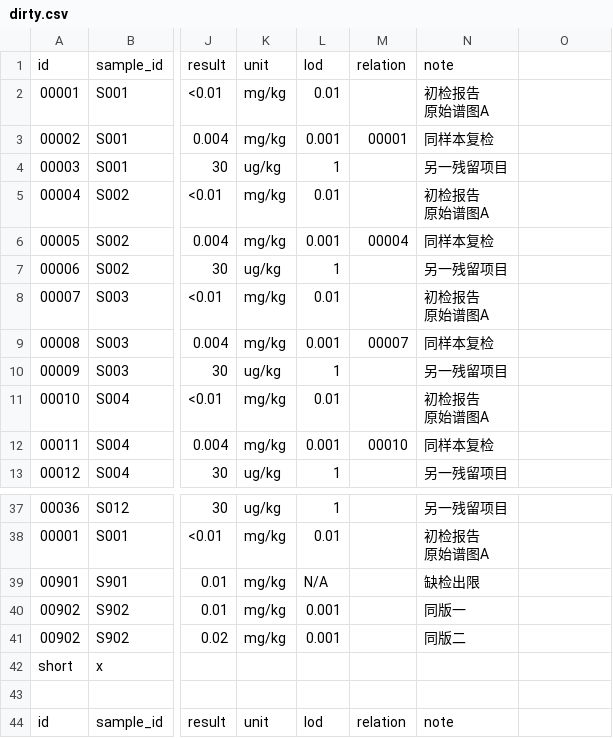
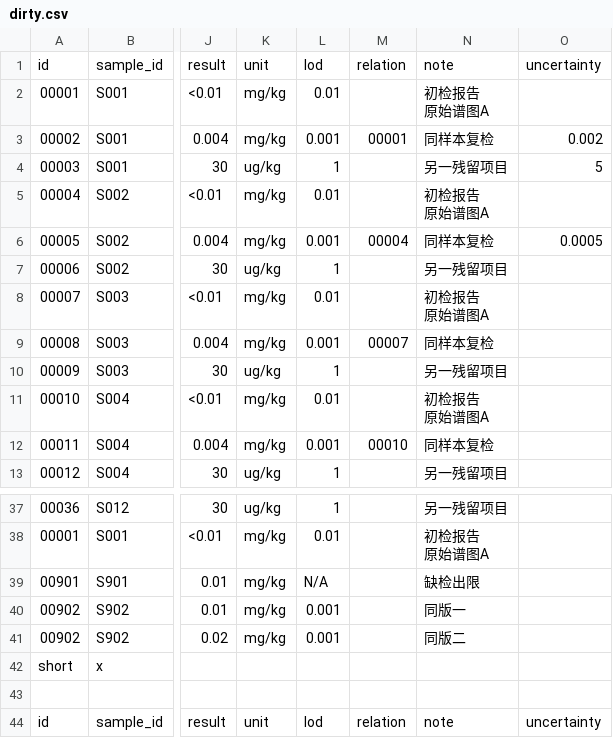
Before and after one commit to palatablebar/gb-0685-nong-chan-pin-can-liu-xian-liang-ban-ben-fu-jian-cai-jue-gow1, a CSV file: sample_data/dirty.csv, drawn as a sheet; only a part is shown, gaps mark what is left out; the diff names each change by its address in the sheet, - before the commit and + after, or states it on an @@ line.

```diff
--- a/sample_data/dirty.csv
+++ b/sample_data/dirty.csv
-O1: (empty)
+O1: uncertainty
-O3: (empty)
+O3: 0.002
-O4: (empty)
+O4: 5
-O6: (empty)
+O6: 0.0005
-O44: (empty)
+O44: uncertainty
```
Also changed, not shown: sample_data/clean.csv, 16 other files.
